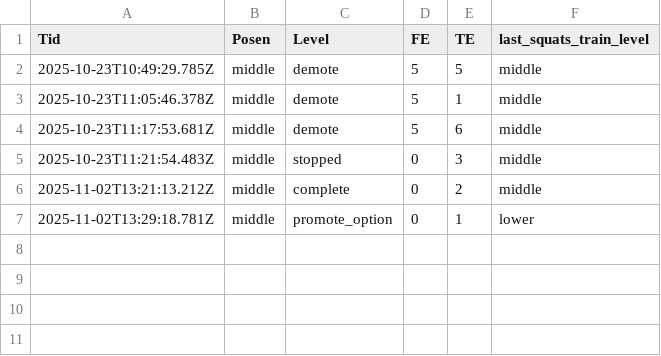
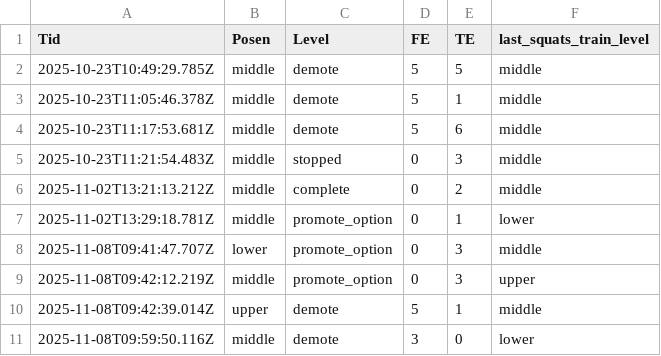
Before and after one commit to bonsontai/CoreCare, a CSV file: person.csv, drawn as a sheet; the diff names each change by its address in the sheet, - before the commit and + after, or states it on an @@ line.

```diff
--- a/person.csv
+++ b/person.csv
+row 8: 2025-11-08T09:41:47.707Z | lower | promote_option | 0 | 3 | middle
+row 9: 2025-11-08T09:42:12.219Z | middle | promote_option | 0 | 3 | upper
+row 10: 2025-11-08T09:42:39.014Z | upper | demote | 5 | 1 | middle
+row 11: 2025-11-08T09:59:50.116Z | middle | demote | 3 | 0 | lower
```
Also changed, not shown: 1 other file.
